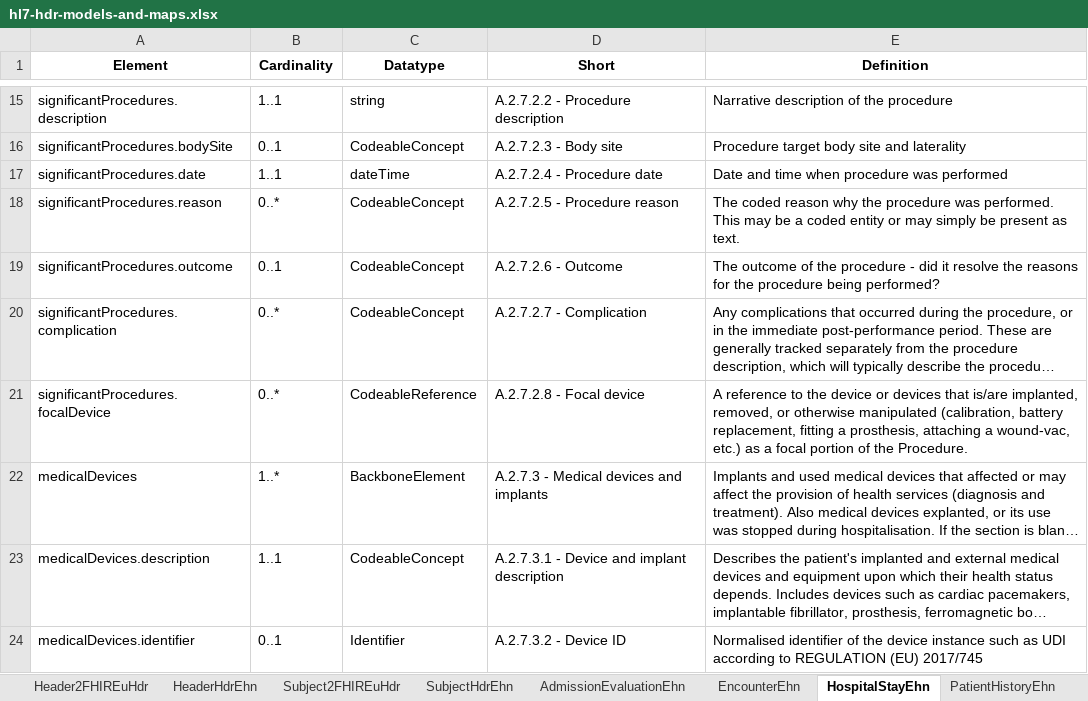
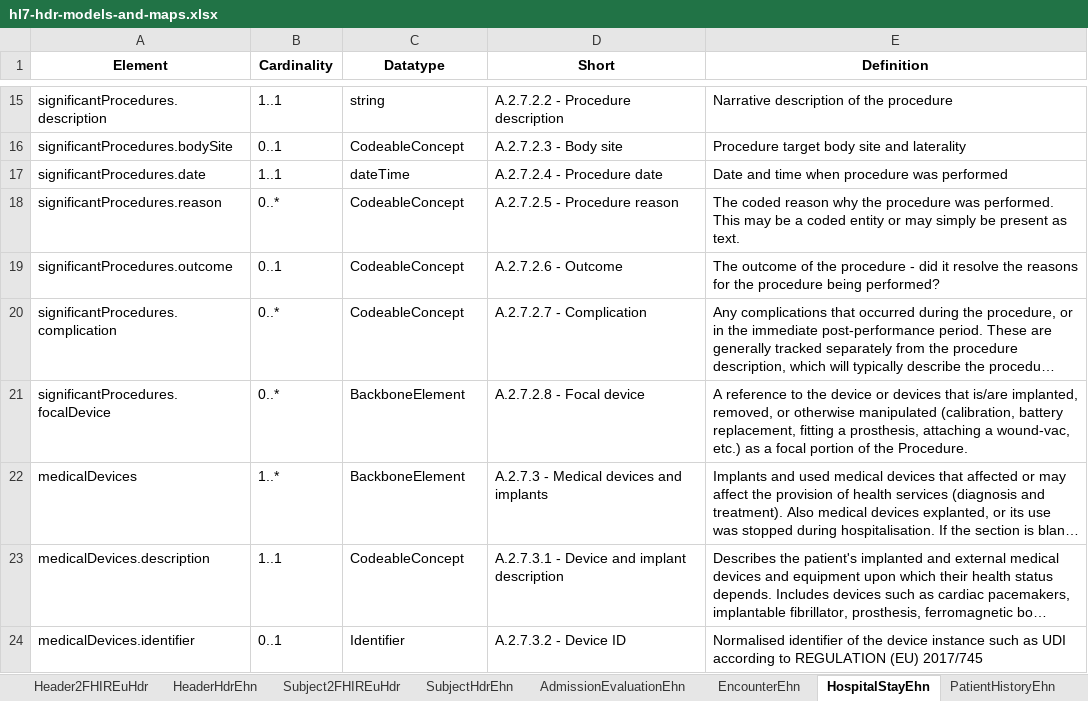
Before and after one commit to hl7-eu/hdr, an Excel workbook: models-src/hl7-hdr-models-and-maps.xlsx, sheet HospitalStayEhn, drawn as a sheet; only a part is shown, gaps mark what is left out; long unchanged cells end in …; values as stored, in another font and other column widths than the file's, no borders; the diff names each change by its address in the sheet, - before the commit and + after, or states it on an @@ line.

```diff
--- a/models-src/hl7-hdr-models-and-maps.xlsx (sheet HospitalStayEhn)
+++ b/models-src/hl7-hdr-models-and-maps.xlsx (sheet HospitalStayEhn)
-C21 (Datatype): CodeableReference
+C21 (Datatype): BackboneElement
```
Also changed, not shown: sheet PatientHistoryEhn, 16 other files.
